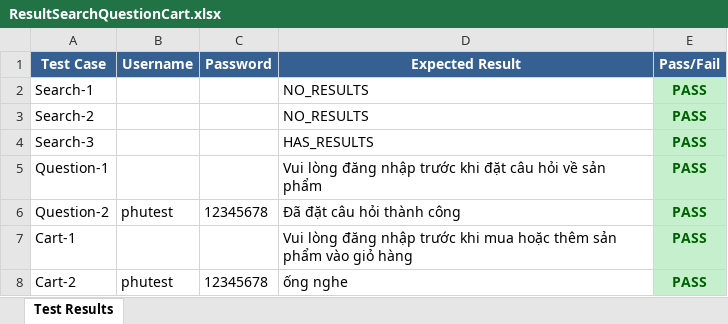
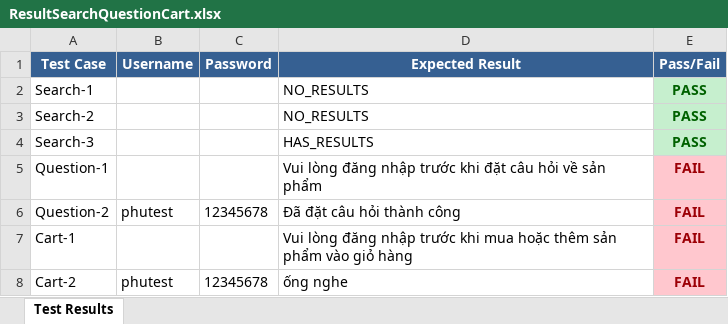
Before and after one commit to PhuKND/Front_End_PBL6, an Excel workbook: frontend/KTPM_PHU/Result/ResultSearchQuestionCart.xlsx, sheet Test Results, drawn as a sheet; values as stored, in another font and other column widths than the file's, no borders; the diff names each change by its address in the sheet, - before the commit and + after, or states it on an @@ line.

```diff
--- a/frontend/KTPM_PHU/Result/ResultSearchQuestionCart.xlsx (sheet Test Results)
+++ b/frontend/KTPM_PHU/Result/ResultSearchQuestionCart.xlsx (sheet Test Results)
-E5:E8 (Pass/Fail): PASS
+E5:E8 (Pass/Fail): FAIL
@@ E5:E8 fill: #C6EFCE → #FFC7CE, text colour: #006100 → #9C0006 @@
```
Also changed, not shown: frontend/KTPM_PHU/DataTest/Login.xlsx, frontend/KTPM_PHU/DataTest/Search.xlsx, 12 other files.
